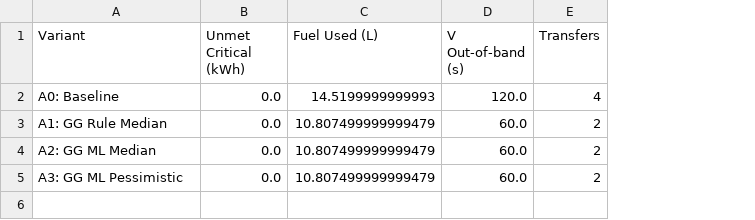
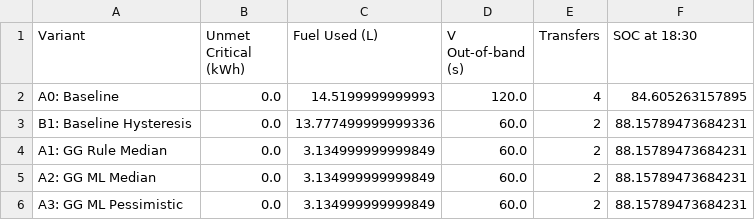
Before and after one commit to ahmdmaj/GridGuard, a CSV file: results/phase2/ablation.csv, drawn as a sheet; addresses are those after the commit; the diff names each change by its address in the sheet, - before the commit and + after, or states it on an @@ line.

Commit message:
chore: add phase 1 and phase 2 results

```diff
--- a/results/phase2/ablation.csv
+++ b/results/phase2/ablation.csv
+column F (SOC at 18:30), row 2: 84.605263157895; rows 4-6: all 88.15789473684231
+row 3: B1: Baseline Hysteresis | 0.0 | 13.777499999999336 | 60.0 | 2 | 88.15789473684231
-C4:C6 (Fuel Used (L)): 10.807499999999479
+C4:C6 (Fuel Used (L)): 3.134999999999849
```
Also changed, not shown: 31 other files.
